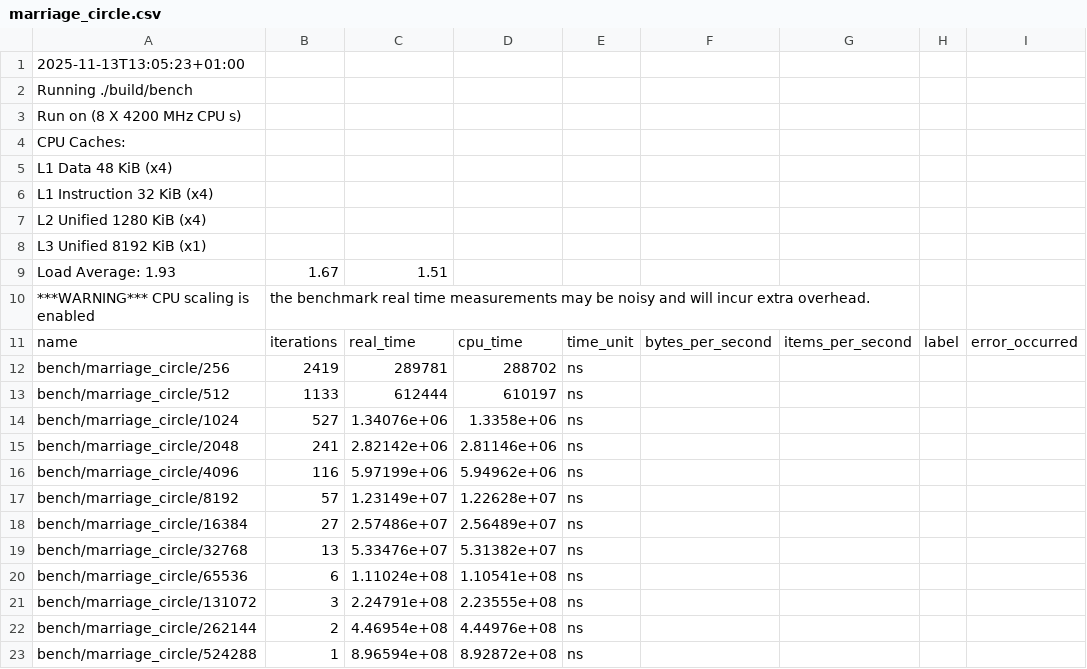
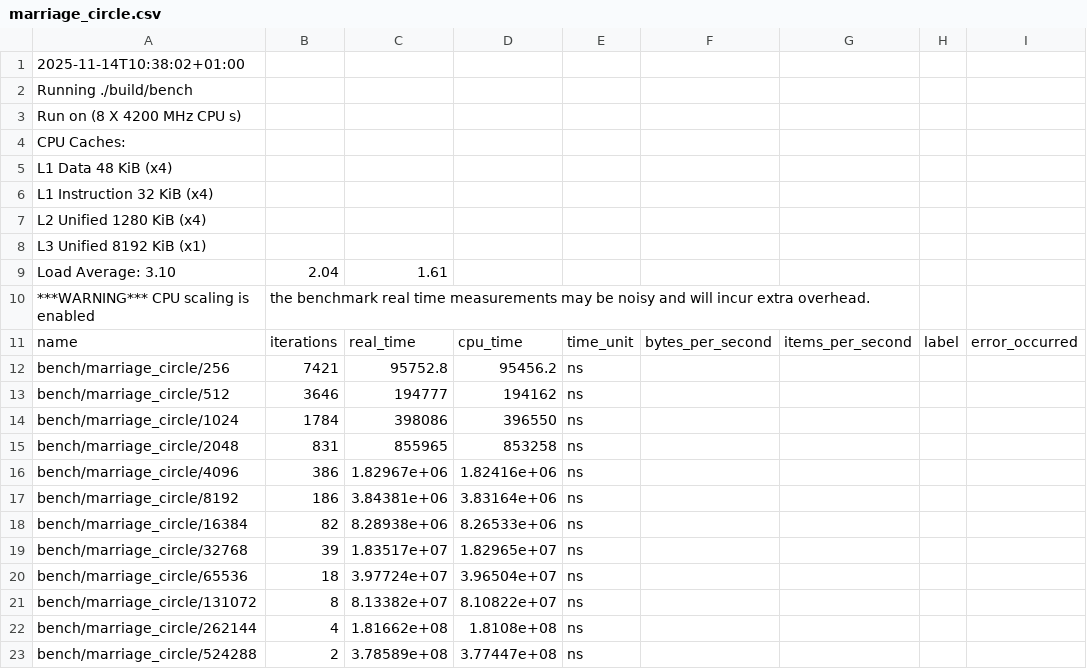
Before and after one commit to Diebbo/assignment-3-computational-geometry, a CSV file: report/data/marriage_circle.csv, drawn as a sheet; only a part is shown; removed rows and columns are numbered as before the commit, all else as after; rows hold the shown columns only; the diff names each change by its address in the sheet, - before the commit and + after, or states it on an @@ line.

Commit message:
fix generation for circle

```diff
--- a/report/data/marriage_circle.csv
+++ b/report/data/marriage_circle.csv
-A1: 2025-11-13T13:05:23+01:00
+A1: 2025-11-14T10:38:02+01:00
-row 9: Load Average: 1.93 | 1.67 | 1.51
+row 9: Load Average: 3.10 | 2.04 | 1.61
-B12: 2419
+B12: 7421
-C12: 289781
+C12: 95752.8
-D12: 288702
+D12: 95456.2
-B13: 1133
+B13: 3646
-C13: 612444
+C13: 194777
-D13: 610197
+D13: 194162
-B14: 527
+B14: 1784
-C14: 1.34076e+06
+C14: 398086
-D14: 1.3358e+06
+D14: 396550
-B15: 241
+B15: 831
-C15: 2.82142e+06
+C15: 855965
-D15: 2.81146e+06
+D15: 853258
-B16: 116
+B16: 386
-C16: 5.97199e+06
+C16: 1.82967e+06
-D16: 5.94962e+06
+D16: 1.82416e+06
-B17: 57
+B17: 186
-C17: 1.23149e+07
+C17: 3.84381e+06
-D17: 1.22628e+07
+D17: 3.83164e+06
-B18: 27
+B18: 82
-C18: 2.57486e+07
+C18: 8.28938e+06
-D18: 2.56489e+07
+D18: 8.26533e+06
-B19: 13
+B19: 39
-C19: 5.33476e+07
+C19: 1.83517e+07
-D19: 5.31382e+07
+D19: 1.82965e+07
-B20: 6
+B20: 18
-C20: 1.11024e+08
+C20: 3.97724e+07
-D20: 1.10541e+08
+D20: 3.96504e+07
-B21: 3
+B21: 8
-C21: 2.24791e+08
+C21: 8.13382e+07
-D21: 2.23555e+08
+D21: 8.10822e+07
-B22: 2
+B22: 4
-C22: 4.46954e+08
+C22: 1.81662e+08
-D22: 4.44976e+08
+D22: 1.8108e+08
-B23: 1
+B23: 2
-C23: 8.96594e+08
+C23: 3.78589e+08
-D23: 8.92872e+08
+D23: 3.77447e+08
```
Also changed, not shown: report/data/graham_circle.csv, report/data/graham_square.csv, 7 other files.
